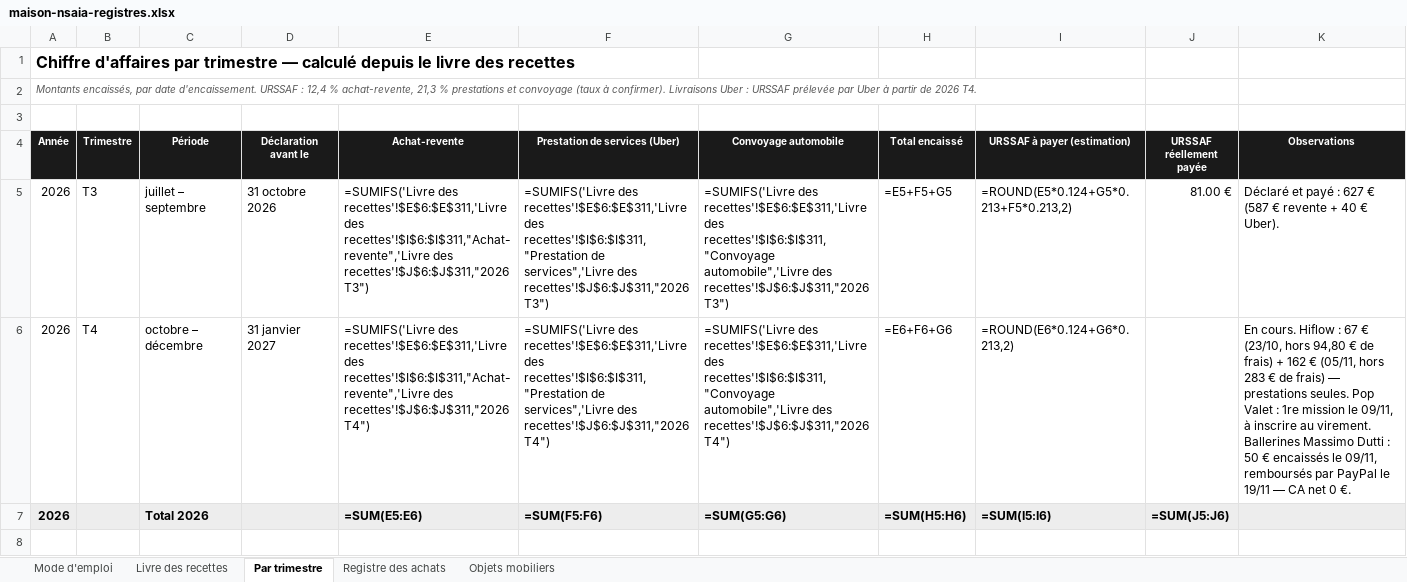
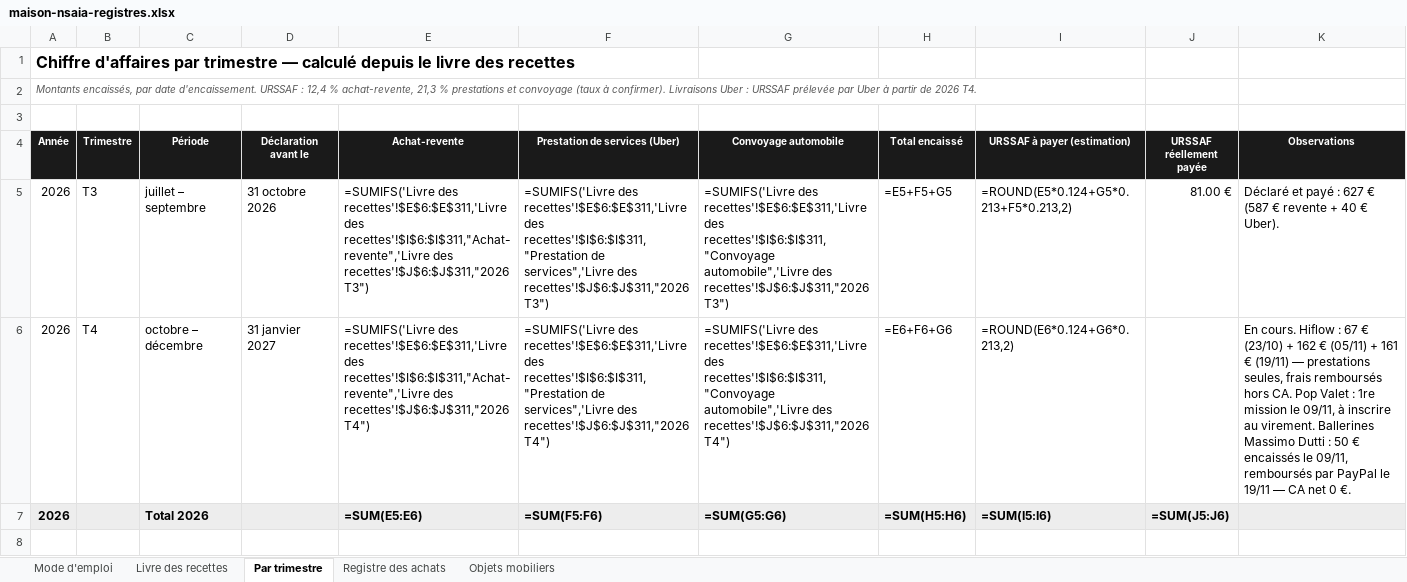
Before and after one commit to ninislegamer/ps4, an Excel workbook: exports/maison-nsaia-registres.xlsx, sheet Par trimestre, drawn as a sheet; only a part is shown; values as stored, in another font and other column widths than the file's, no borders; formulas without a stored value are shown as written; the diff names each change by its address in the sheet, - before the commit and + after, or states it on an @@ line.

```diff
--- a/exports/maison-nsaia-registres.xlsx (sheet Par trimestre)
+++ b/exports/maison-nsaia-registres.xlsx (sheet Par trimestre)
-K6 (Observations): …67 € (23/10, hors 94,80 € de frais) + 162 € (05/11, hors 283 € de frais) — prestations seules. Pop Valet…
+K6 (Observations): …67 € (23/10) + 162 € (05/11) + 161 € (19/11) — prestations seules, frais remboursés hors CA. Pop Valet…
```
Also changed, not shown: sheet Livre des recettes, 1 other file.
